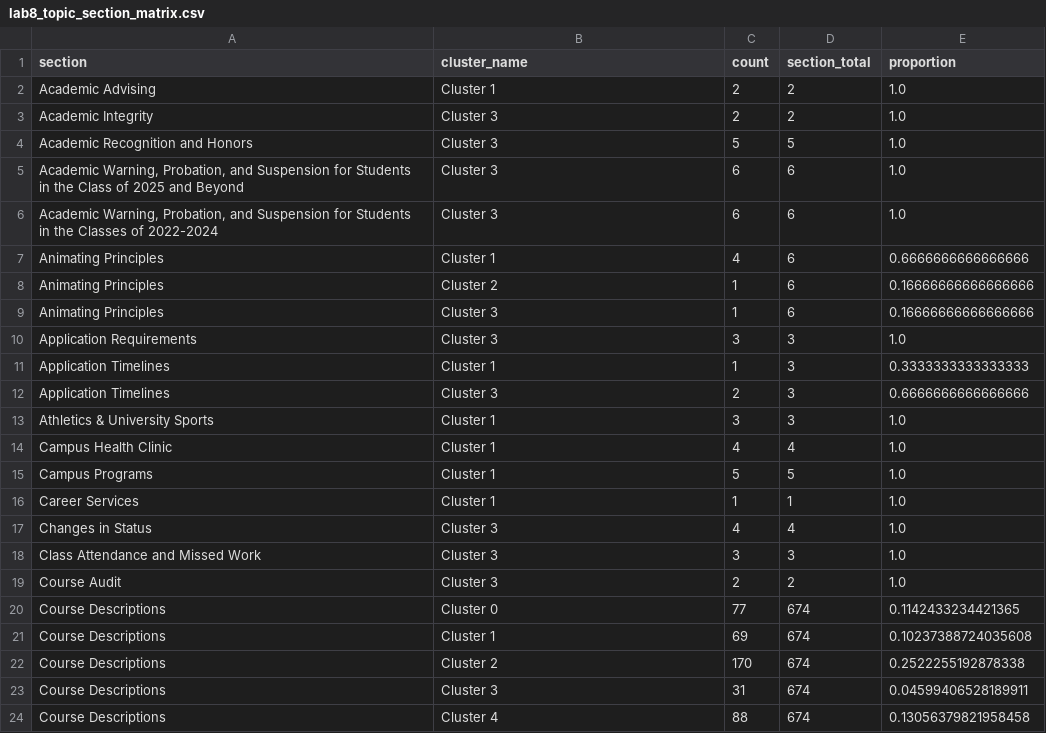
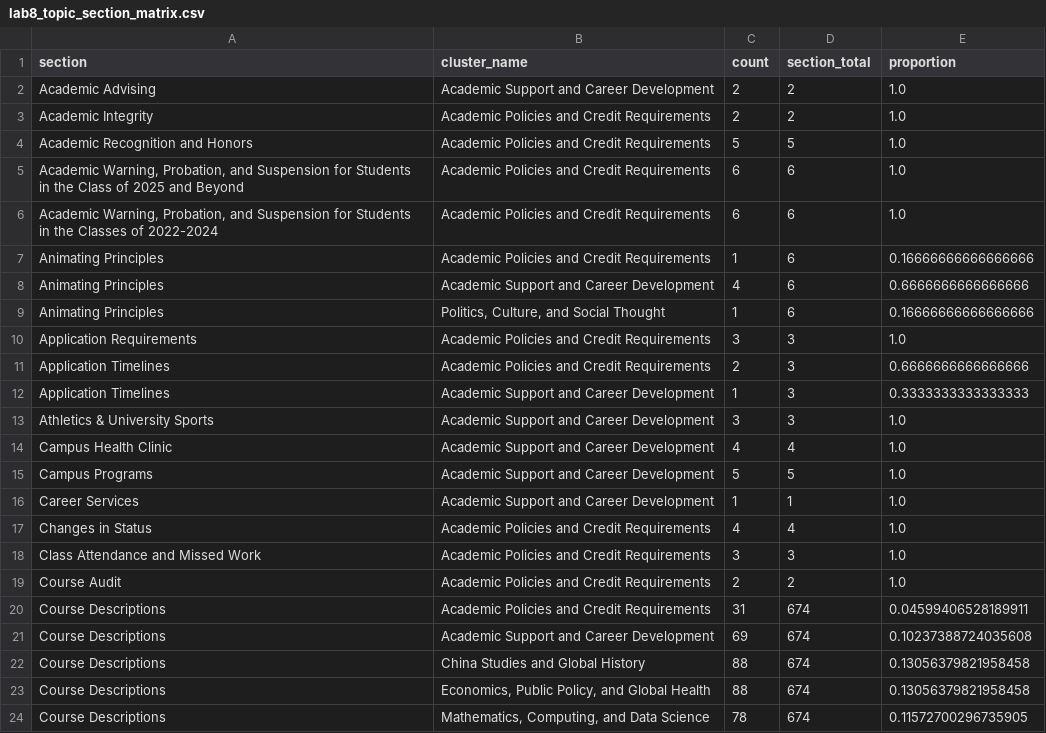
Before and after one commit to audreyngoc/stats401-labs, a CSV file: data/lab8_topic_section_matrix.csv, drawn as a sheet; only a part is shown; the diff covers the shown part only.

```diff
--- a/data/lab8_topic_section_matrix.csv
+++ b/data/lab8_topic_section_matrix.csv
@@ -1,24 +1,24 @@
 section,cluster_name,count,section_total,proportion
-Academic Advising,Cluster 1,2,2,1.0
-Academic Integrity,Cluster 3,2,2,1.0
-Academic Recognition and Honors,Cluster 3,5,5,1.0
-"Academic Warning, Probation, and Suspension for Students in the Class of 2025 and Beyond",Cluster 3,6,6,1.0
-"Academic Warning, Probation, and Suspension for Students in the Classes of 2022-2024",Cluster 3,6,6,1.0
-Animating Principles,Cluster 1,4,6,0.6666666666666666
-Animating Principles,Cluster 2,1,6,0.16666666666666666
-Animating Principles,Cluster 3,1,6,0.16666666666666666
-Application Requirements,Cluster 3,3,3,1.0
-Application Timelines,Cluster 1,1,3,0.3333333333333333
-Application Timelines,Cluster 3,2,3,0.6666666666666666
-Athletics & University Sports,Cluster 1,3,3,1.0
-Campus Health Clinic,Cluster 1,4,4,1.0
-Campus Programs,Cluster 1,5,5,1.0
-Career Services,Cluster 1,1,1,1.0
-Changes in Status,Cluster 3,4,4,1.0
-Class Attendance and Missed Work,Cluster 3,3,3,1.0
-Course Audit,Cluster 3,2,2,1.0
-Course Descriptions,Cluster 0,77,674,0.1142433234421365
-Course Descriptions,Cluster 1,69,674,0.10237388724035608
-Course Descriptions,Cluster 2,170,674,0.2522255192878338
-Course Descriptions,Cluster 3,31,674,0.04599406528189911
-Course Descriptions,Cluster 4,88,674,0.13056379821958458
+Academic Advising,Academic Support and Career Development,2,2,1.0
+Academic Integrity,Academic Policies and Credit Requirements,2,2,1.0
+Academic Recognition and Honors,Academic Policies and Credit Requirements,5,5,1.0
+"Academic Warning, Probation, and Suspension for Students in the Class of 2025 and Beyond",Academic Policies and Credit Requirements,6,6,1.0
+"Academic Warning, Probation, and Suspension for Students in the Classes of 2022-2024",Academic Policies and Credit Requirements,6,6,1.0
+Animating Principles,Academic Policies and Credit Requirements,1,6,0.16666666666666666
+Animating Principles,Academic Support and Career Development,4,6,0.6666666666666666
+Animating Principles,"Politics, Culture, and Social Thought",1,6,0.16666666666666666
+Application Requirements,Academic Policies and Credit Requirements,3,3,1.0
+Application Timelines,Academic Policies and Credit Requirements,2,3,0.6666666666666666
+Application Timelines,Academic Support and Career Development,1,3,0.3333333333333333
+Athletics & University Sports,Academic Support and Career Development,3,3,1.0
+Campus Health Clinic,Academic Support and Career Development,4,4,1.0
+Campus Programs,Academic Support and Career Development,5,5,1.0
+Career Services,Academic Support and Career Development,1,1,1.0
+Changes in Status,Academic Policies and Credit Requirements,4,4,1.0
+Class Attendance and Missed Work,Academic Policies and Credit Requirements,3,3,1.0
+Course Audit,Academic Policies and Credit Requirements,2,2,1.0
+Course Descriptions,Academic Policies and Credit Requirements,31,674,0.04599406528189911
+Course Descriptions,Academic Support and Career Development,69,674,0.10237388724035608
+Course Descriptions,China Studies and Global History,88,674,0.13056379821958458
+Course Descriptions,"Economics, Public Policy, and Global Health",88,674,0.13056379821958458
+Course Descriptions,"Mathematics, Computing, and Data Science",78,674,0.11572700296735905
```
Also changed, not shown: 129 edited cells elsewhere in this file, data/lab8_embedding_map.csv, 3 other files.
